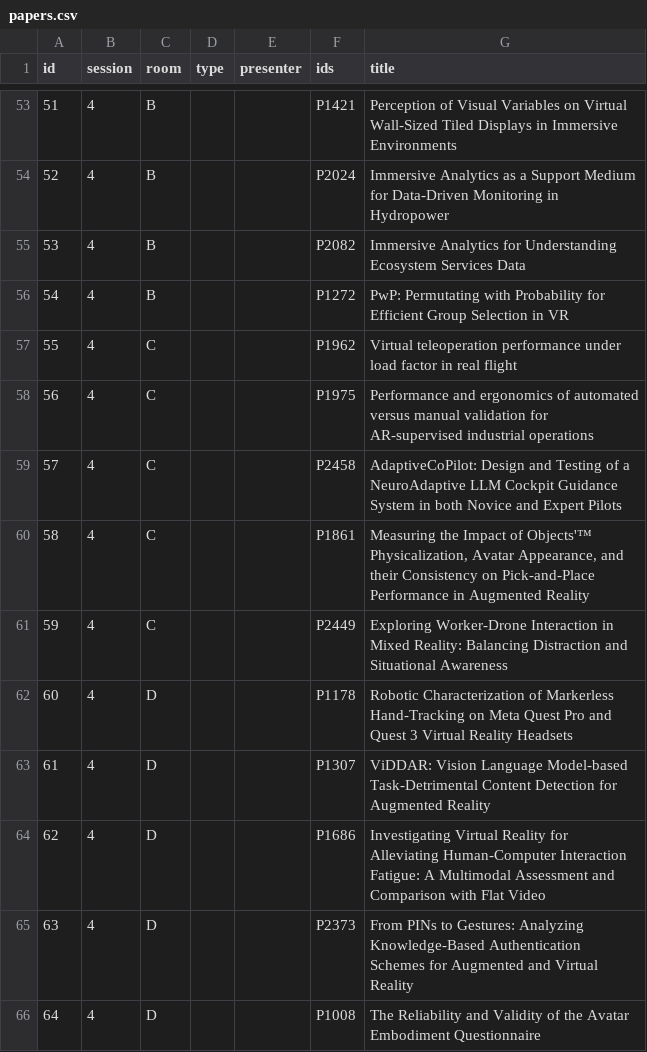
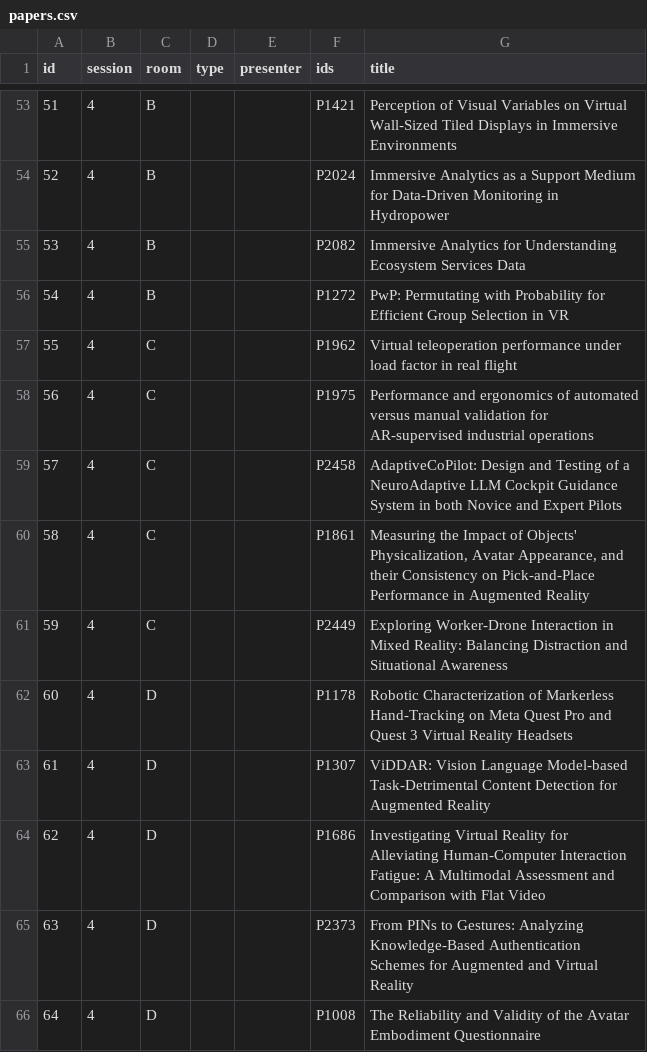
Before and after one commit to ieeevr/2027, a CSV file: _data/papers.csv, drawn as a sheet; only a part is shown, gaps mark what is left out.

Commit message:
Update papers.csv

```diff
--- a/_data/papers.csv
+++ b/_data/papers.csv
@@ -59,3 +59,3 @@ id,session,room,type,presenter,ids,title
 57,4,C, , ,P2458, AdaptiveCoPilot: Design and Testing of a NeuroAdaptive LLM Cockpit Guidance System in both Novice and Expert Pilots
-58,4,C, , ,P1861,"Measuring the Impact of Objects'™ Physicalization,  Avatar Appearance,  and their Consistency on Pick-and-Place Performance in Augmented Reality"
+58,4,C, , ,P1861,"Measuring the Impact of Objects' Physicalization,  Avatar Appearance,  and their Consistency on Pick-and-Place Performance in Augmented Reality"
 59,4,C, , ,P2449, Exploring Worker-Drone Interaction in Mixed Reality: Balancing Distraction and Situational Awareness
```
